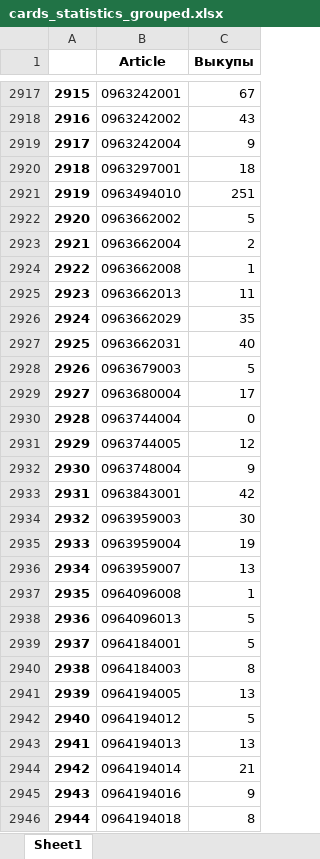
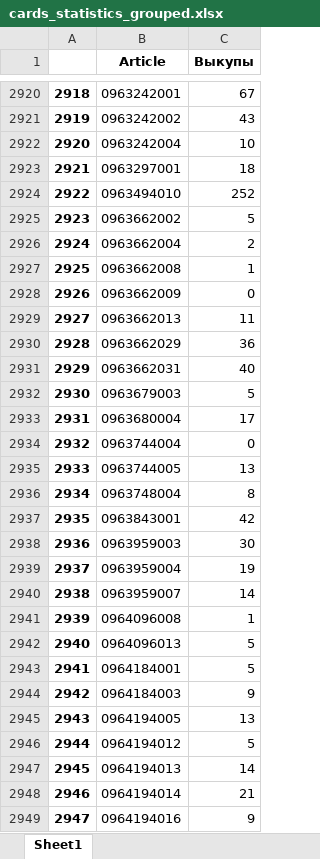
Before and after one commit to KarinaAndryan/Products-Categories, an Excel workbook: cards_statistics_grouped.xlsx, sheet Sheet1, drawn as a sheet; only a part is shown, gaps mark what is left out; the shorter side is filled out with more unchanged rows; values as stored, in another font and other column widths than the file's, no borders; addresses are those after the commit; the diff covers the shown part only; the diff names each change by its address in the sheet, - before the commit and + after, or states it on an @@ line.

```diff
--- a/cards_statistics_grouped.xlsx (sheet Sheet1)
+++ b/cards_statistics_grouped.xlsx (sheet Sheet1)
@@ column A renumbered from row 228 down @@
-C2922 (Выкупы): 9
+C2922 (Выкупы): 10
-C2924 (Выкупы): 251
+C2924 (Выкупы): 252
+row 2928: 2926 | 0963662009 | 0
-C2930 (Выкупы): 35
+C2930 (Выкупы): 36
-C2935 (Выкупы): 12
+C2935 (Выкупы): 13
-C2936 (Выкупы): 9
+C2936 (Выкупы): 8
-C2940 (Выкупы): 13
+C2940 (Выкупы): 14
-C2944 (Выкупы): 8
+C2944 (Выкупы): 9
-C2947 (Выкупы): 13
+C2947 (Выкупы): 14
```
Also changed, not shown: 4 added rows and 1076 edited cells elsewhere in this sheet, categories.xlsx, merged_inv_wb.xlsx, 9 other files.
